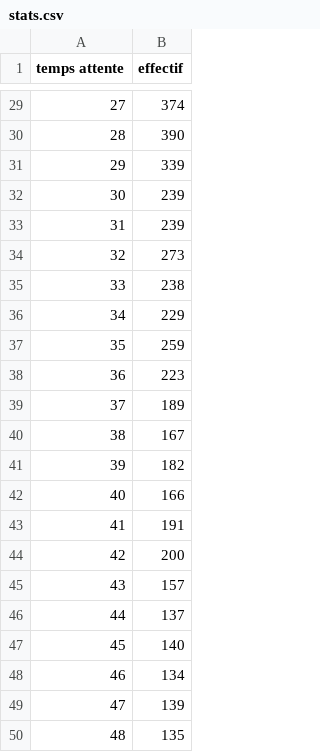
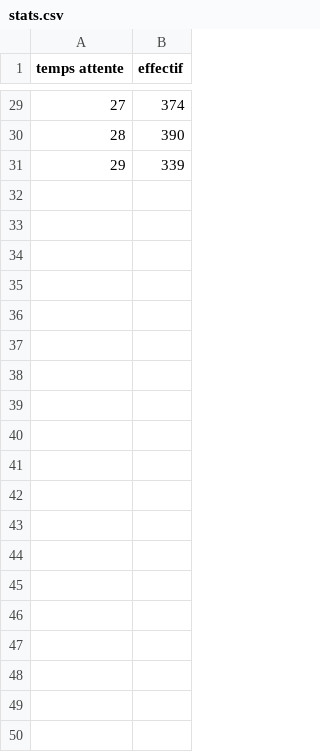
Before and after one commit to PaulEvans8669/polystats, a CSV file: stats.csv, drawn as a sheet; only a part is shown, gaps mark what is left out; the diff covers the shown part only.

Commit message:
Update stats.csv

```diff
--- a/stats.csv
+++ b/stats.csv
@@ -31,20 +31 @@ temps attente,effectif
 29,339
-30,239
-31,239
-32,273
-33,238
-34,229
-35,259
-36,223
-37,189
-38,167
-39,182
-40,166
-41,191
-42,200
-43,157
-44,137
-45,140
-46,134
-47,139
-48,135
```
Also changed, not shown: 31 removed rows elsewhere in this file.
